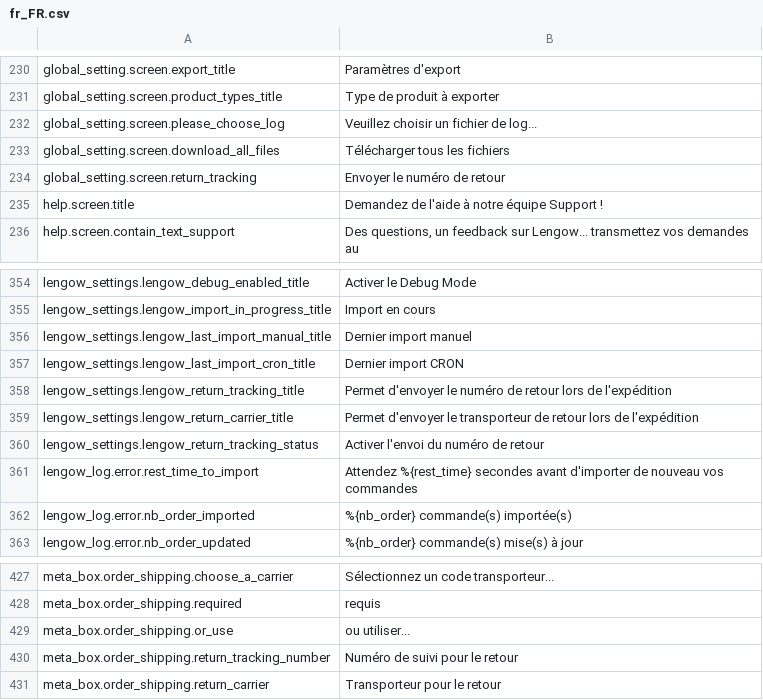
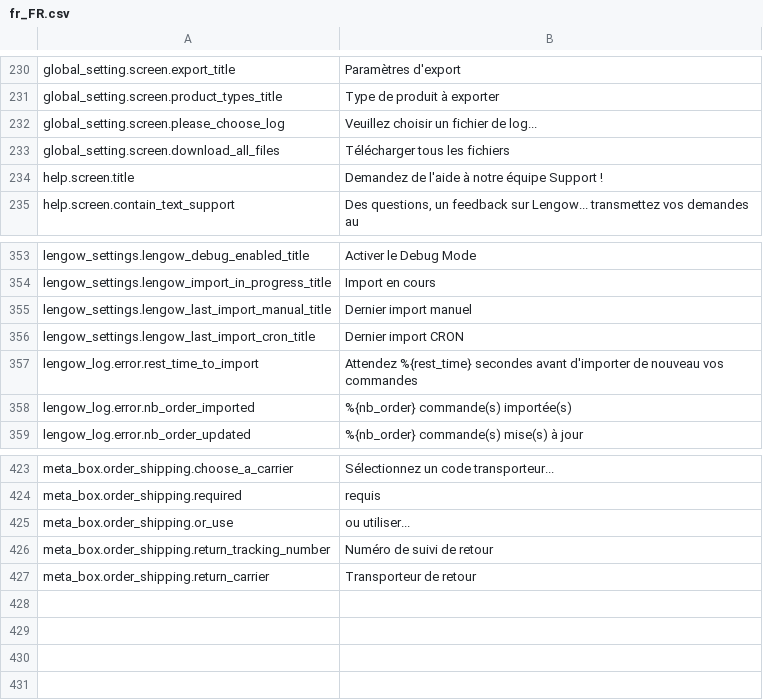
Before and after one commit to lengow/plugin-woocommerce, a CSV file: translations/fr_FR.csv, drawn as a sheet; only a part is shown, gaps mark what is left out.

```diff
--- a/translations/fr_FR.csv
+++ b/translations/fr_FR.csv
@@ -233,3 +233,2 @@ global_setting.screen.please_choose_log|Veuillez choisir un fichier de log...
 global_setting.screen.download_all_files|Télécharger tous les fichiers
-global_setting.screen.return_tracking|Envoyer le numéro de retour
 help.screen.title|Demandez de l'aide à notre équipe Support !
@@ -357,5 +356,2 @@ lengow_settings.lengow_last_import_manual_title|Dernier import manuel
 lengow_settings.lengow_last_import_cron_title|Dernier import CRON
-lengow_settings.lengow_return_tracking_title|Permet d'envoyer le numéro de retour lors de l'expédition
-lengow_settings.lengow_return_carrier_title|Permet d'envoyer le transporteur de retour lors de l'expédition
-lengow_settings.lengow_return_tracking_status|Activer l'envoi du numéro de retour
 lengow_log.error.rest_time_to_import|Attendez %{rest_time}  secondes avant d'importer de nouveau vos commandes
@@ -429,3 +425,3 @@ meta_box.order_shipping.required|requis
 meta_box.order_shipping.or_use|ou utiliser...
-meta_box.order_shipping.return_tracking_number|Numéro de suivi pour le retour
-meta_box.order_shipping.return_carrier|Transporteur pour le retour
+meta_box.order_shipping.return_tracking_number|Numéro de suivi de retour
+meta_box.order_shipping.return_carrier|Transporteur de retour
```
Also changed, not shown: translations/en_GB.csv, 2 other files.
